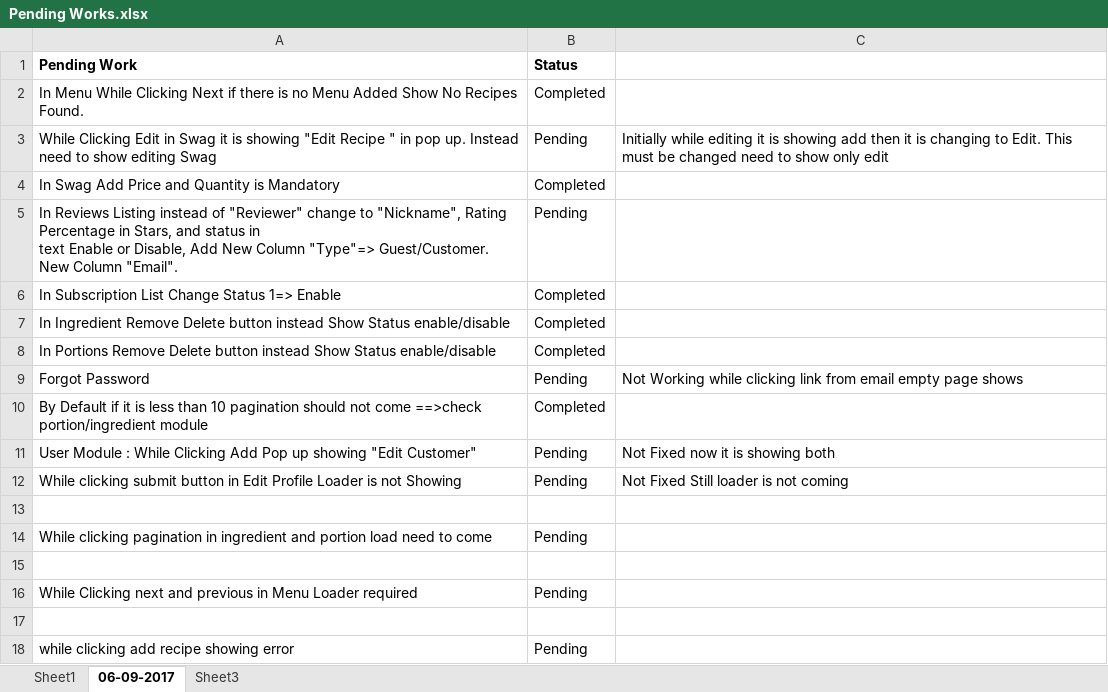
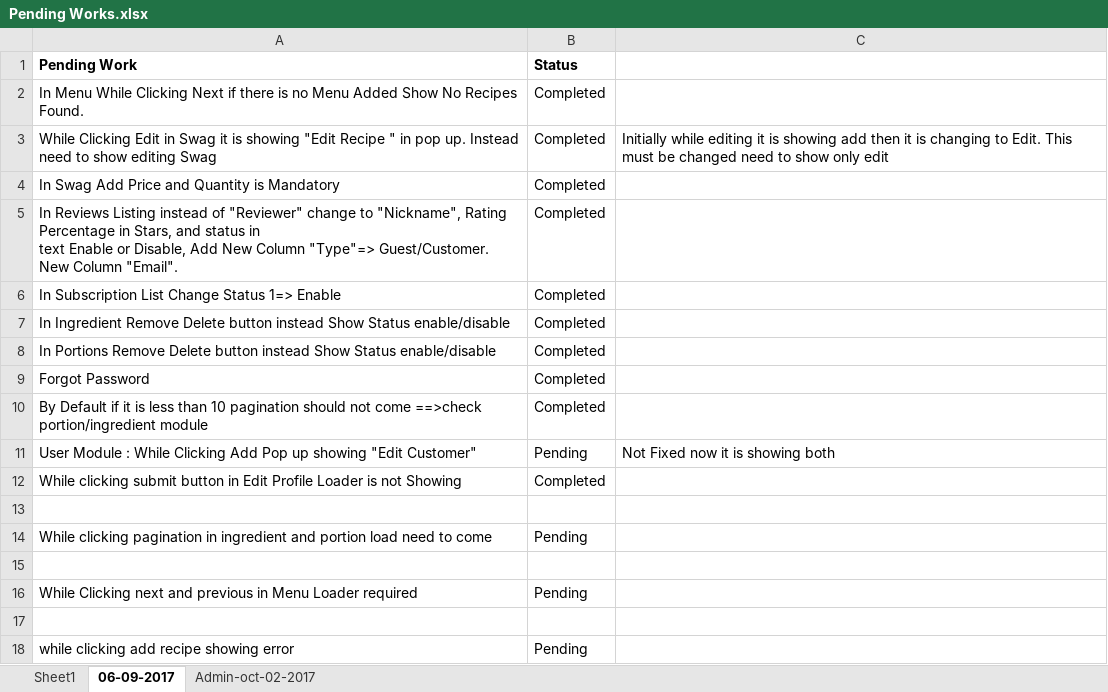
Before and after one commit to blazeriaz/hifreshbox, an Excel workbook: resource/Pending Works.xlsx, sheet 06-09-2017, drawn as a sheet; values as stored, in another font and other column widths than the file's, no borders; the diff names each change by its address in the sheet, - before the commit and + after, or states it on an @@ line.

```diff
--- a/resource/Pending Works.xlsx (sheet 06-09-2017)
+++ b/resource/Pending Works.xlsx (sheet 06-09-2017)
-sheet tab: Sheet3
+sheet tab: Admin-oct-02-2017
-B3 (Status): Pending
+B3 (Status): Completed
-B5 (Status): Pending
+B5 (Status): Completed
-B9 (Status): Pending
+B9 (Status): Completed
-C9: Not Working while clicking link from email empty page shows
+C9: (empty)
-B12 (Status): Pending
+B12 (Status): Completed
-C12: Not Fixed Still loader is not coming
+C12: (empty)
```
Also changed, not shown: sheet Admin-oct-02-2017.
